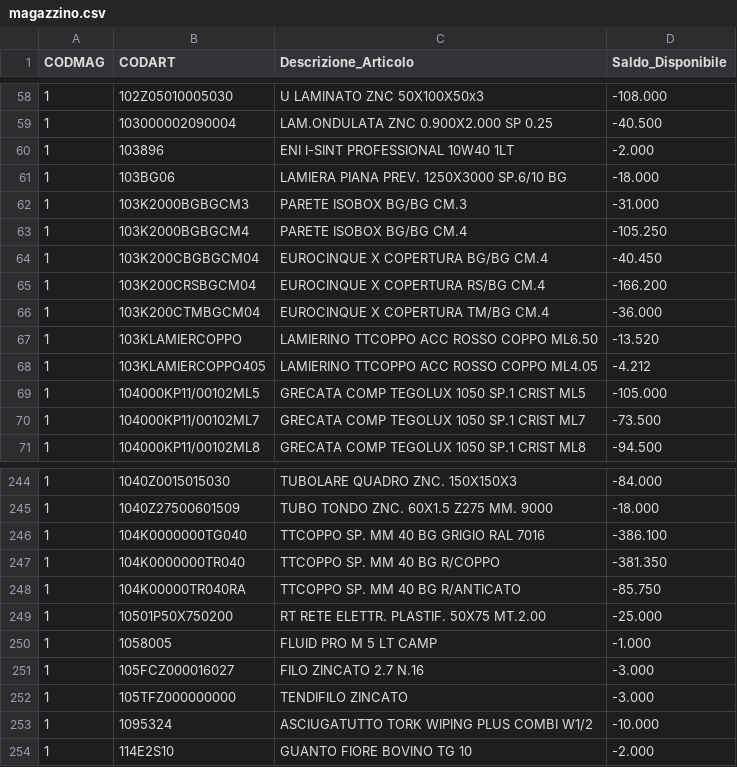
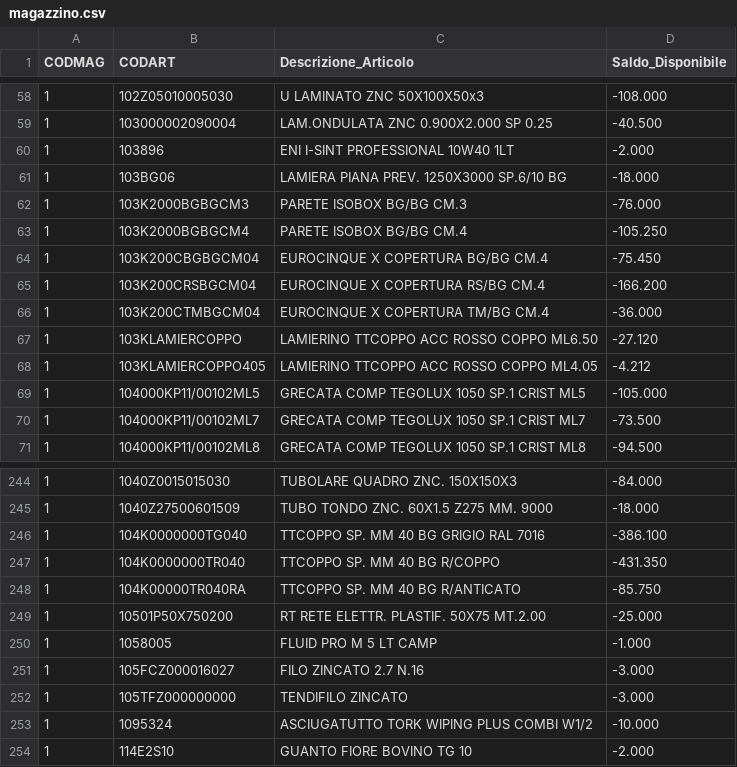
Before and after one commit to LesPaul997/giorza_ultimate, a CSV file: magazzino.csv, drawn as a sheet; only a part is shown, gaps mark what is left out.

```diff
--- a/magazzino.csv
+++ b/magazzino.csv
@@ -61,8 +61,8 @@ CODMAG,CODART,Descrizione_Articolo,Saldo_Disponibile
 1    ,103BG06             ,LAMIERA PIANA PREV. 1250X3000 SP.6/10 BG,-18.000
-1    ,103K2000BGBGCM3     ,PARETE ISOBOX BG/BG CM.3                ,-31.000
+1    ,103K2000BGBGCM3     ,PARETE ISOBOX BG/BG CM.3                ,-76.000
 1    ,103K2000BGBGCM4     ,PARETE ISOBOX BG/BG CM.4                ,-105.250
-1    ,103K200CBGBGCM04    ,EUROCINQUE X COPERTURA BG/BG CM.4       ,-40.450
+1    ,103K200CBGBGCM04    ,EUROCINQUE X COPERTURA BG/BG CM.4       ,-75.450
 1    ,103K200CRSBGCM04    ,EUROCINQUE X COPERTURA RS/BG CM.4       ,-166.200
 1    ,103K200CTMBGCM04    ,EUROCINQUE X COPERTURA TM/BG CM.4       ,-36.000
-1    ,103KLAMIERCOPPO     ,LAMIERINO TTCOPPO ACC ROSSO COPPO ML6.50,-13.520
+1    ,103KLAMIERCOPPO     ,LAMIERINO TTCOPPO ACC ROSSO COPPO ML6.50,-27.120
 1    ,103KLAMIERCOPPO405  ,LAMIERINO TTCOPPO ACC ROSSO COPPO ML4.05,-4.212
@@ -246,3 +246,3 @@ CODMAG,CODART,Descrizione_Articolo,Saldo_Disponibile
 1    ,104K0000000TG040    ,TTCOPPO SP. MM 40 BG GRIGIO RAL 7016    ,-386.100
-1    ,104K0000000TR040    ,TTCOPPO SP. MM 40 BG R/COPPO            ,-381.350
+1    ,104K0000000TR040    ,TTCOPPO SP. MM 40 BG R/COPPO            ,-431.350
 1    ,104K00000TR040RA    ,TTCOPPO SP. MM 40 BG R/ANTICATO         ,-85.750
```
Also changed, not shown: ordini_clienti.csv, 4 other files.
